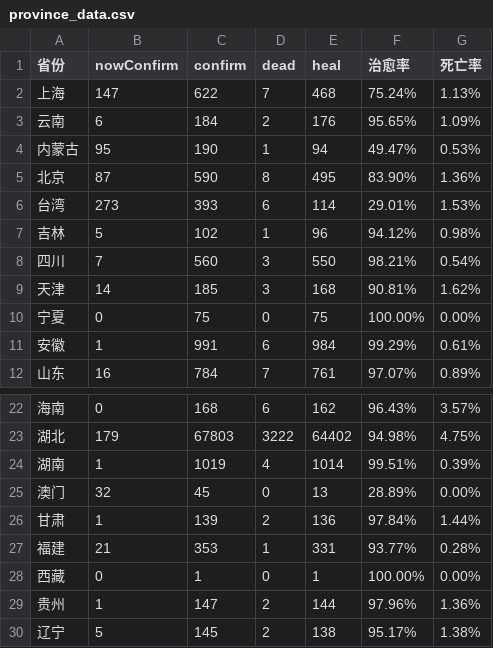
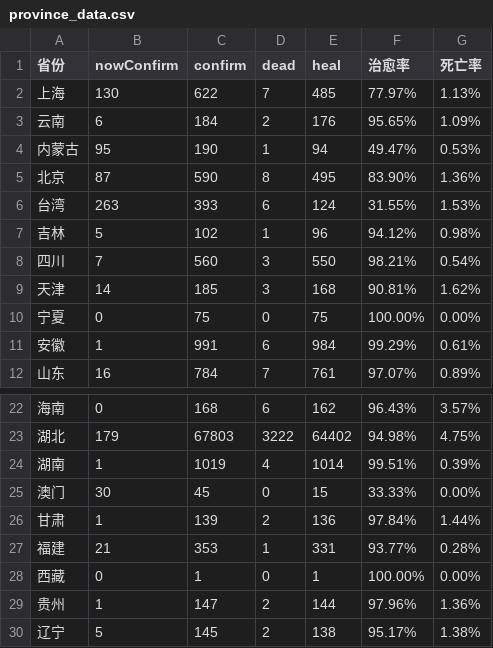
Before and after one commit to atuo-200/feiyan, a CSV file: data/province_data.csv, drawn as a sheet; only a part is shown, gaps mark what is left out.

```diff
--- a/data/province_data.csv
+++ b/data/province_data.csv
@@ -1,3 +1,3 @@
 省份,nowConfirm,confirm,dead,heal,治愈率,死亡率
-上海,147,622,7,468,75.24%,1.13%
+上海,130,622,7,485,77.97%,1.13%
 云南,6,184,2,176,95.65%,1.09%
@@ -5,3 +5,3 @@
 北京,87,590,8,495,83.90%,1.36%
-台湾,273,393,6,114,29.01%,1.53%
+台湾,263,393,6,124,31.55%,1.53%
 吉林,5,102,1,96,94.12%,0.98%
@@ -24,3 +24,3 @@
 湖南,1,1019,4,1014,99.51%,0.39%
-澳门,32,45,0,13,28.89%,0.00%
+澳门,30,45,0,15,33.33%,0.00%
 甘肃,1,139,2,136,97.84%,1.44%
```
Also changed, not shown: data/city_total_list.csv, data/overseas_data.csv, 16 other files.
